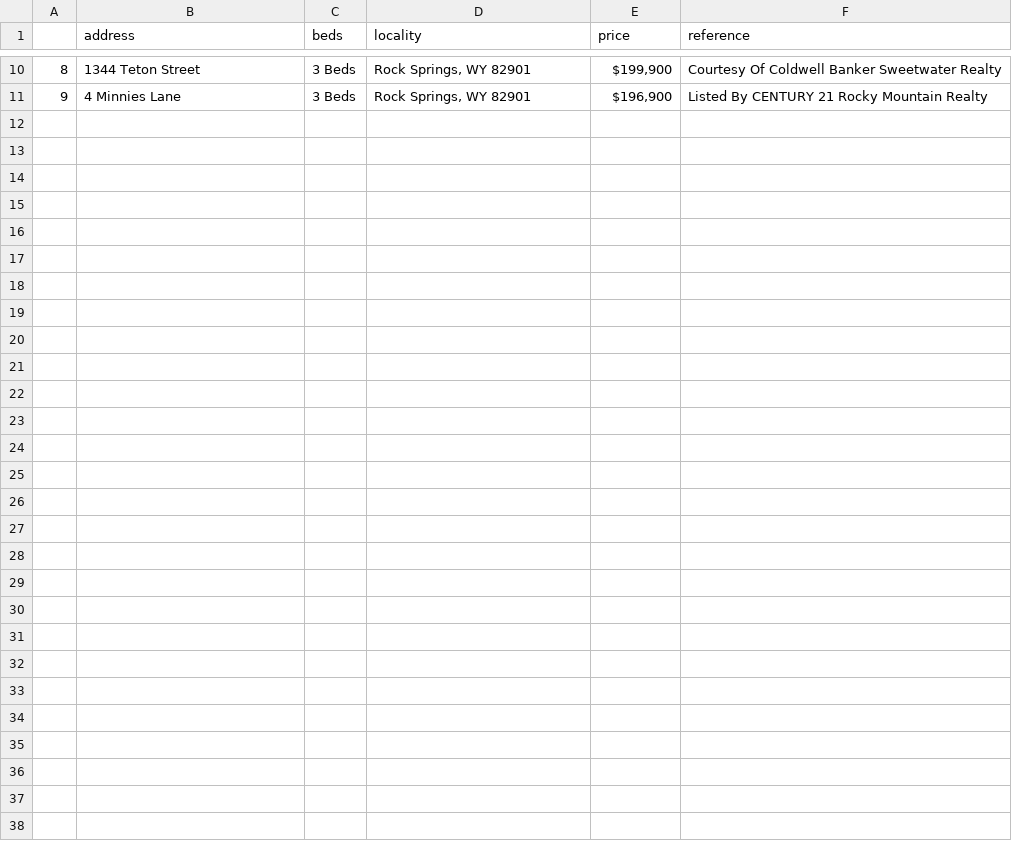
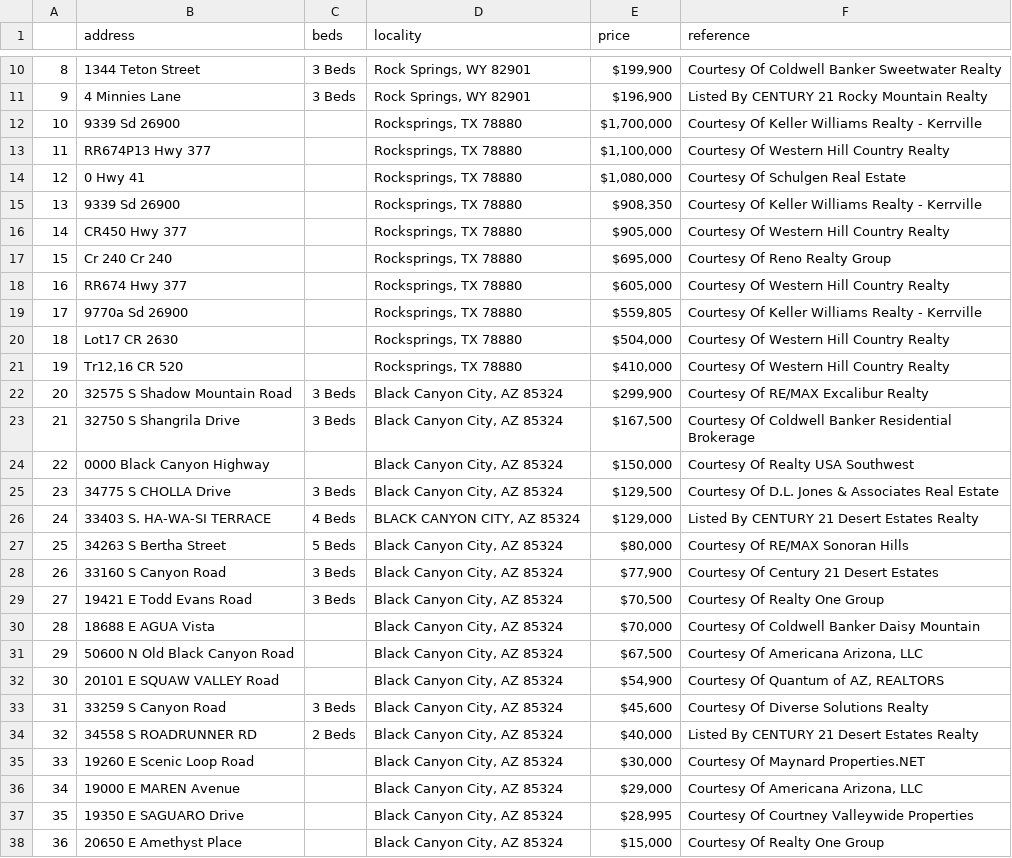
Before and after one commit to vanshkapoor/web-scraper-models, a CSV file: file.csv, drawn as a sheet; only a part is shown, gaps mark what is left out; the diff names each change by its address in the sheet, - before the commit and + after, or states it on an @@ line.

```diff
--- a/file.csv
+++ b/file.csv
+row 12: 10 | 9339 Sd 26900 |  | Rocksprings, TX 78880 | $1,700,000 | Courtesy Of Keller Williams Realty - Kerrville
+row 13: 11 | RR674P13 Hwy 377 |  | Rocksprings, TX 78880 | $1,100,000 | Courtesy Of Western Hill Country Realty
+row 14: 12 | 0 Hwy 41 |  | Rocksprings, TX 78880 | $1,080,000 | Courtesy Of Schulgen Real Estate
+row 15: 13 | 9339 Sd 26900 |  | Rocksprings, TX 78880 | $908,350 | Courtesy Of Keller Williams Realty - Kerrville
+row 16: 14 | CR450 Hwy 377 |  | Rocksprings, TX 78880 | $905,000 | Courtesy Of Western Hill Country Realty
+row 17: 15 | Cr 240 Cr 240 |  | Rocksprings, TX 78880 | $695,000 | Courtesy Of Reno Realty Group
+row 18: 16 | RR674 Hwy 377 |  | Rocksprings, TX 78880 | $605,000 | Courtesy Of Western Hill Country Realty
+row 19: 17 | 9770a Sd 26900 |  | Rocksprings, TX 78880 | $559,805 | Courtesy Of Keller Williams Realty - Kerrville
+row 20: 18 | Lot17 CR 2630 |  | Rocksprings, TX 78880 | $504,000 | Courtesy Of Western Hill Country Realty
+row 21: 19 | Tr12,16 CR 520 |  | Rocksprings, TX 78880 | $410,000 | Courtesy Of Western Hill Country Realty
+row 22: 20 | 32575 S Shadow Mountain Road | 3 Beds | Black Canyon City, AZ 85324 | $299,900 | Courtesy Of RE/MAX Excalibur Realty
+row 23: 21 | 32750 S Shangrila Drive | 3 Beds | Black Canyon City, AZ 85324 | $167,500 | Courtesy Of Coldwell Banker Residential Brokerage
+row 24: 22 | 0000 Black Canyon Highway |  | Black Canyon City, AZ 85324 | $150,000 | Courtesy Of Realty USA Southwest
+row 25: 23 | 34775 S CHOLLA Drive | 3 Beds | Black Canyon City, AZ 85324 | $129,500 | Courtesy Of D.L. Jones & Associates Real Estate
+row 26: 24 | 33403 S. HA-WA-SI TERRACE | 4 Beds | BLACK CANYON CITY, AZ 85324 | $129,000 | Listed By CENTURY 21 Desert Estates Realty
+row 27: 25 | 34263 S Bertha Street | 5 Beds | Black Canyon City, AZ 85324 | $80,000 | Courtesy Of RE/MAX Sonoran Hills
+row 28: 26 | 33160 S Canyon Road | 3 Beds | Black Canyon City, AZ 85324 | $77,900 | Courtesy Of Century 21 Desert Estates
+row 29: 27 | 19421 E Todd Evans Road | 3 Beds | Black Canyon City, AZ 85324 | $70,500 | Courtesy Of Realty One Group
+row 30: 28 | 18688 E AGUA Vista |  | Black Canyon City, AZ 85324 | $70,000 | Courtesy Of Coldwell Banker Daisy Mountain
+row 31: 29 | 50600 N Old Black Canyon Road |  | Black Canyon City, AZ 85324 | $67,500 | Courtesy Of Americana Arizona, LLC
+row 32: 30 | 20101 E SQUAW VALLEY Road |  | Black Canyon City, AZ 85324 | $54,900 | Courtesy Of Quantum of AZ, REALTORS
+row 33: 31 | 33259 S Canyon Road | 3 Beds | Black Canyon City, AZ 85324 | $45,600 | Courtesy Of Diverse Solutions Realty
+row 34: 32 | 34558 S ROADRUNNER RD | 2 Beds | Black Canyon City, AZ 85324 | $40,000 | Listed By CENTURY 21 Desert Estates Realty
+row 35: 33 | 19260 E Scenic Loop Road |  | Black Canyon City, AZ 85324 | $30,000 | Courtesy Of Maynard Properties.NET
+row 36: 34 | 19000 E MAREN Avenue |  | Black Canyon City, AZ 85324 | $29,000 | Courtesy Of Americana Arizona, LLC
+row 37: 35 | 19350 E SAGUARO Drive |  | Black Canyon City, AZ 85324 | $28,995 | Courtesy Of Courtney Valleywide Properties
+row 38: 36 | 20650 E Amethyst Place |  | Black Canyon City, AZ 85324 | $15,000 | Courtesy Of Realty One Group
```
Also changed, not shown: 1 other file.
